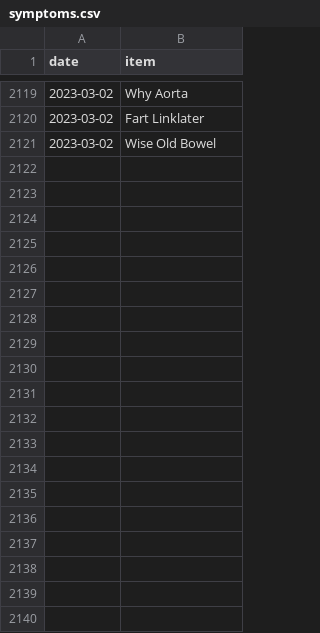
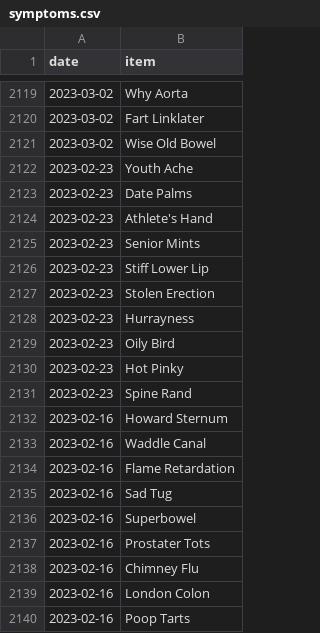
Before and after one commit to SpikeyBXL/thursdaywavelengths, a CSV file: data/symptoms.csv, drawn as a sheet; only a part is shown, gaps mark what is left out; the diff covers the shown part only; the diff names each change by its address in the sheet, - before the commit and + after, or states it on an @@ line.

```diff
--- a/data/symptoms.csv
+++ b/data/symptoms.csv
+row 2122: 2023-02-23 | Youth Ache
+row 2123: 2023-02-23 | Date Palms
+row 2124: 2023-02-23 | Athlete's Hand
+row 2125: 2023-02-23 | Senior Mints
+row 2126: 2023-02-23 | Stiff Lower Lip
+row 2127: 2023-02-23 | Stolen Erection
+row 2128: 2023-02-23 | Hurrayness
+row 2129: 2023-02-23 | Oily Bird
+row 2130: 2023-02-23 | Hot Pinky
+row 2131: 2023-02-23 | Spine Rand
+row 2132: 2023-02-16 | Howard Sternum
+row 2133: 2023-02-16 | Waddle Canal
+row 2134: 2023-02-16 | Flame Retardation
+row 2135: 2023-02-16 | Sad Tug
+row 2136: 2023-02-16 | Superbowel
+row 2137: 2023-02-16 | Prostater Tots
+row 2138: 2023-02-16 | Chimney Flu
+row 2139: 2023-02-16 | London Colon
+row 2140: 2023-02-16 | Poop Tarts
```
Also changed, not shown: 17 added rows and 2 edited cells elsewhere in this file.
